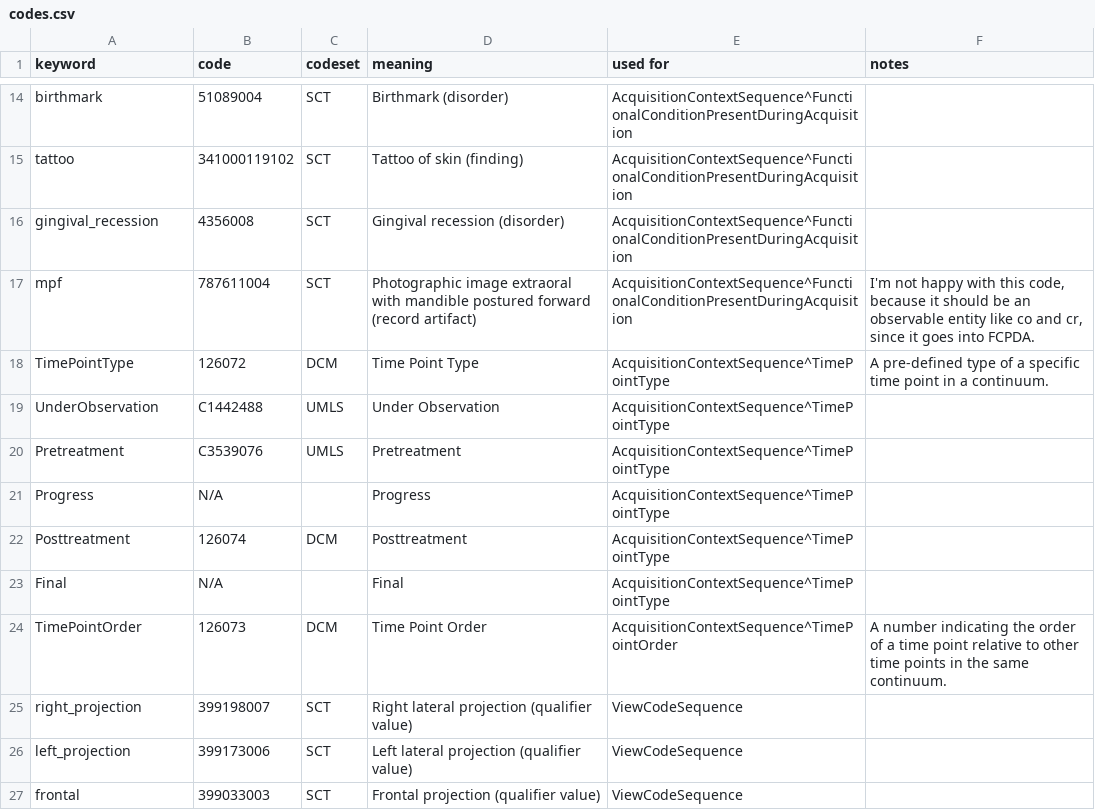
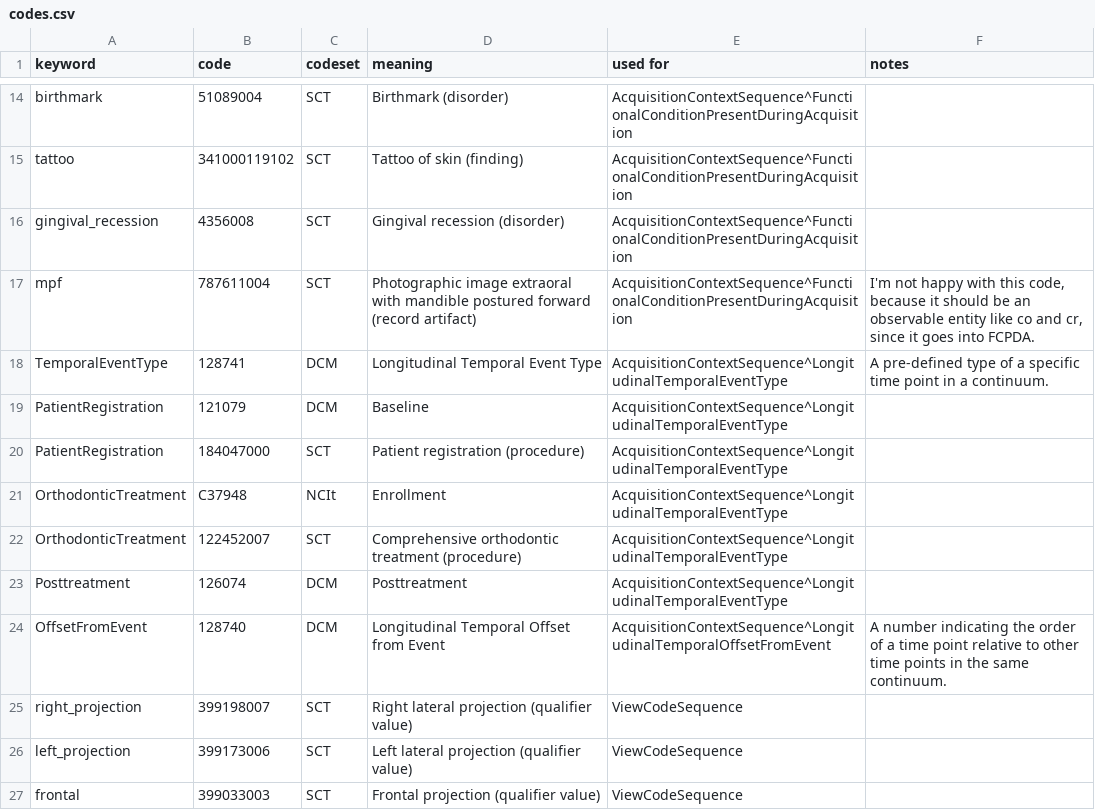
Before and after one commit to open-ortho/dicom4ortho, a CSV file: dicom4ortho/resources/codes.csv, drawn as a sheet; only a part is shown, gaps mark what is left out.

Commit message:
Add Longitudinal Termporal Event and Offset.

```diff
--- a/dicom4ortho/resources/codes.csv
+++ b/dicom4ortho/resources/codes.csv
@@ -17,9 +17,9 @@ gingival_recession,4356008,SCT,Gingival recession (disorder),AcquisitionContextS
 mpf,787611004,SCT,Photographic image extraoral with mandible postured forward (record artifact),AcquisitionContextSequence^FunctionalConditionPresentDuringAcquisition,"I'm not happy with this code, because it should be an observable entity like co and cr, since it goes into FCPDA."
-TimePointType,126072,DCM,Time Point Type,AcquisitionContextSequence^TimePointType,A pre-defined type of a specific time point in a continuum.
-UnderObservation,C1442488,UMLS,Under Observation,AcquisitionContextSequence^TimePointType,
-Pretreatment,C3539076,UMLS,Pretreatment,AcquisitionContextSequence^TimePointType,
-Progress,N/A,,Progress,AcquisitionContextSequence^TimePointType,
-Posttreatment,126074,DCM,Posttreatment,AcquisitionContextSequence^TimePointType,
-Final,N/A,,Final,AcquisitionContextSequence^TimePointType,
-TimePointOrder,126073,DCM,Time Point Order,AcquisitionContextSequence^TimePointOrder,A number indicating the order of a time point relative to other time points in the same continuum.
+TemporalEventType,128741,DCM,Longitudinal Temporal Event Type,AcquisitionContextSequence^LongitudinalTemporalEventType,A pre-defined type of a specific time point in a continuum.
+PatientRegistration,121079,DCM,Baseline,AcquisitionContextSequence^LongitudinalTemporalEventType,
+PatientRegistration,184047000,SCT,Patient registration (procedure),AcquisitionContextSequence^LongitudinalTemporalEventType,
+OrthodonticTreatment,C37948,NCIt,Enrollment,AcquisitionContextSequence^LongitudinalTemporalEventType,
+OrthodonticTreatment,122452007,SCT,Comprehensive orthodontic treatment (procedure),AcquisitionContextSequence^LongitudinalTemporalEventType,
+Posttreatment,126074,DCM,Posttreatment,AcquisitionContextSequence^LongitudinalTemporalEventType,
+OffsetFromEvent,128740,DCM,Longitudinal Temporal Offset from Event,AcquisitionContextSequence^LongitudinalTemporalOffsetFromEvent,A number indicating the order of a time point relative to other time points in the same continuum.
 right_projection,399198007,SCT,Right lateral projection (qualifier value),ViewCodeSequence,
```
Also changed, not shown: 3 other files.
